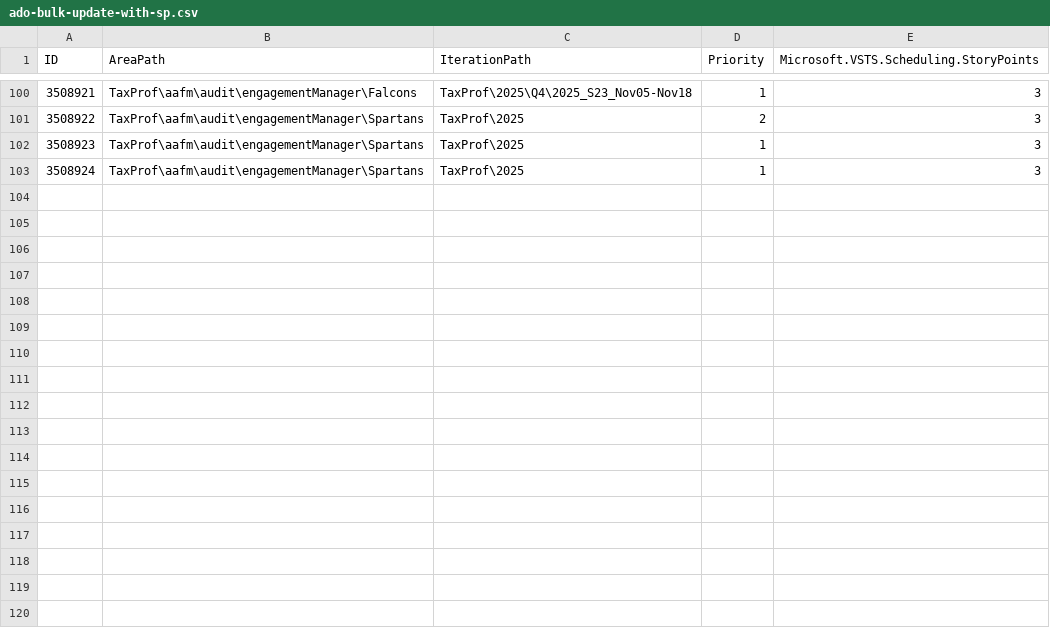
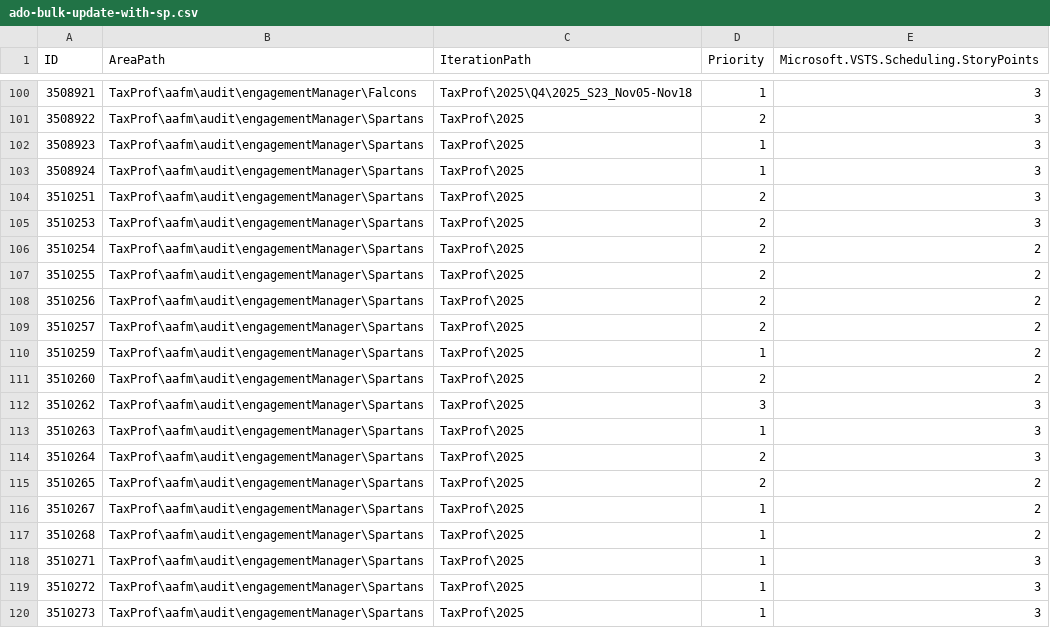
Before and after one commit to MatthewWoodTR/MattsfirstRepo, a CSV file: ado-bulk-update-with-sp.csv, drawn as a sheet; only a part is shown, gaps mark what is left out; the diff names each change by its address in the sheet, - before the commit and + after, or states it on an @@ line.

Commit message:
Batch 3d: append 15 rows with preserved subpaths and SP estimates

```diff
--- a/ado-bulk-update-with-sp.csv
+++ b/ado-bulk-update-with-sp.csv
+row 104: 3510251 | TaxProf\aafm\audit\engagementManager\Spartans | TaxProf\2025 | 2 | 3
+row 105: 3510253 | TaxProf\aafm\audit\engagementManager\Spartans | TaxProf\2025 | 2 | 3
+row 106: 3510254 | TaxProf\aafm\audit\engagementManager\Spartans | TaxProf\2025 | 2 | 2
+row 107: 3510255 | TaxProf\aafm\audit\engagementManager\Spartans | TaxProf\2025 | 2 | 2
+row 108: 3510256 | TaxProf\aafm\audit\engagementManager\Spartans | TaxProf\2025 | 2 | 2
+row 109: 3510257 | TaxProf\aafm\audit\engagementManager\Spartans | TaxProf\2025 | 2 | 2
+row 110: 3510259 | TaxProf\aafm\audit\engagementManager\Spartans | TaxProf\2025 | 1 | 2
+row 111: 3510260 | TaxProf\aafm\audit\engagementManager\Spartans | TaxProf\2025 | 2 | 2
+row 112: 3510262 | TaxProf\aafm\audit\engagementManager\Spartans | TaxProf\2025 | 3 | 3
+row 113: 3510263 | TaxProf\aafm\audit\engagementManager\Spartans | TaxProf\2025 | 1 | 3
+row 114: 3510264 | TaxProf\aafm\audit\engagementManager\Spartans | TaxProf\2025 | 2 | 3
+row 115: 3510265 | TaxProf\aafm\audit\engagementManager\Spartans | TaxProf\2025 | 2 | 2
+row 116: 3510267 | TaxProf\aafm\audit\engagementManager\Spartans | TaxProf\2025 | 1 | 2
+row 117: 3510268 | TaxProf\aafm\audit\engagementManager\Spartans | TaxProf\2025 | 1 | 2
+row 118: 3510271 | TaxProf\aafm\audit\engagementManager\Spartans | TaxProf\2025 | 1 | 3
+row 119: 3510272 | TaxProf\aafm\audit\engagementManager\Spartans | TaxProf\2025 | 1 | 3
+row 120: 3510273 | TaxProf\aafm\audit\engagementManager\Spartans | TaxProf\2025 | 1 | 3
```
